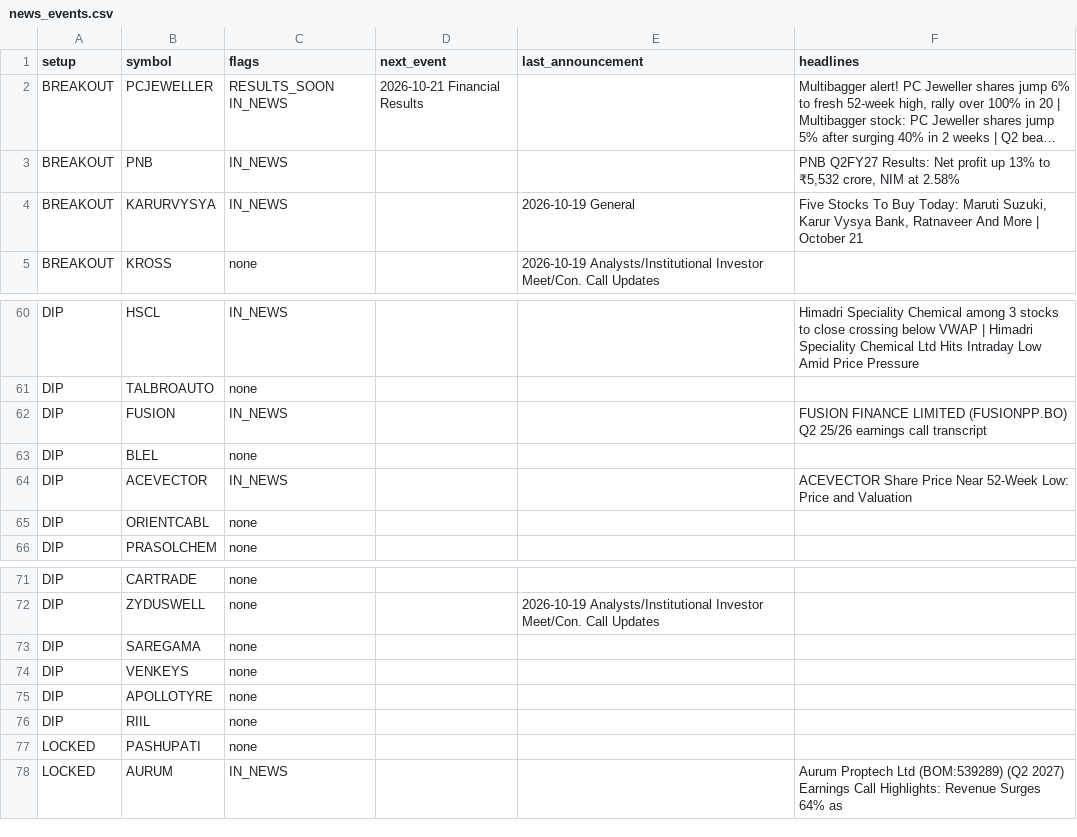
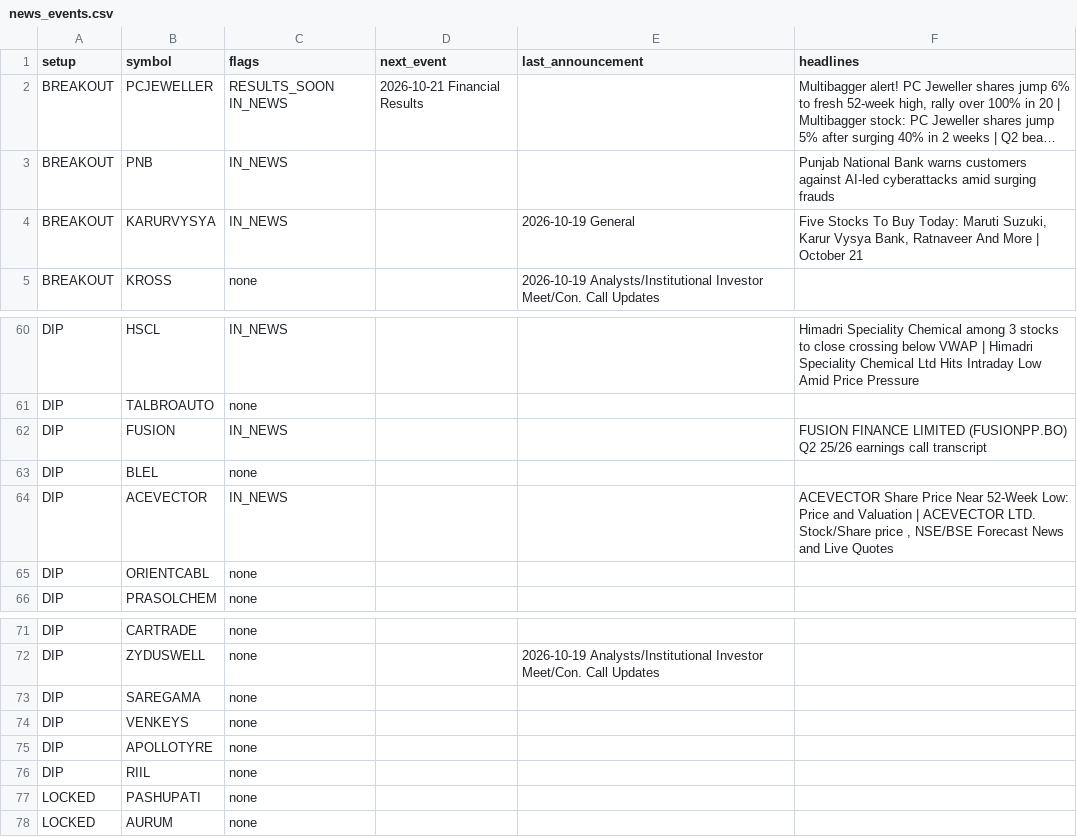
Before and after one commit to sufikipl-ops/swing-auto, a CSV file: out/news_events.csv, drawn as a sheet; only a part is shown, gaps mark what is left out; long unchanged cells end in …; the diff covers the shown part only; the diff names each change by its address in the sheet, - before the commit and + after, or states it on an @@ line.

```diff
--- a/out/news_events.csv
+++ b/out/news_events.csv
-F3 (headlines): PNB Q2FY27 Results: Net profit up 13% to ₹5,532 crore, NIM at 2.58%
+F3 (headlines): Punjab National Bank warns customers against AI-led cyberattacks amid surging frauds
-F64 (headlines): …and Valuation
+F64 (headlines): …and Valuation | ACEVECTOR LTD. Stock/Share price , NSE/BSE Forecast News and Live Quotes
-C78 (flags): IN_NEWS
+C78 (flags): none
-F78 (headlines): Aurum Proptech Ltd (BOM:539289) (Q2 2027) Earnings Call Highlights: Revenue Surges 64% as
+F78 (headlines): (empty)
```
Also changed, not shown: 13 edited cells elsewhere in this file, docs/news_events.csv, 7 other files.
